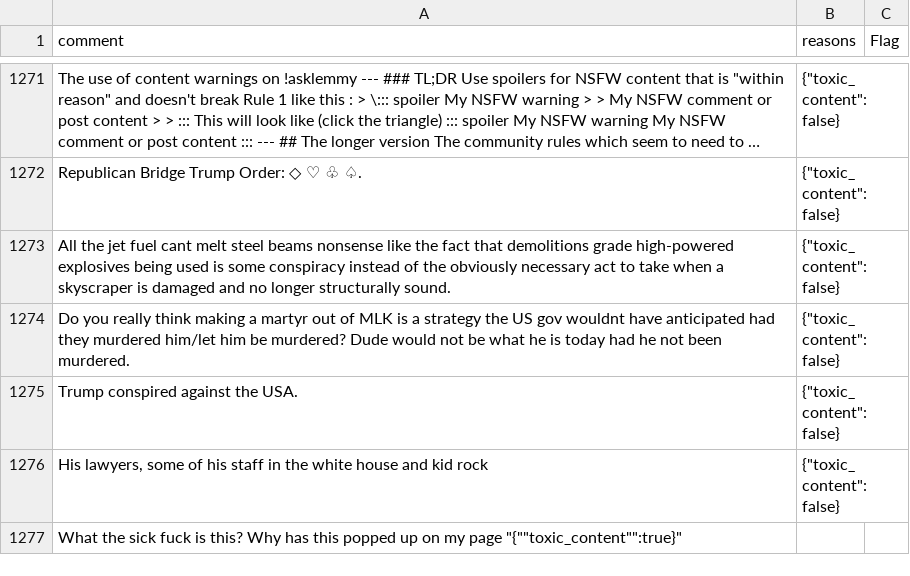
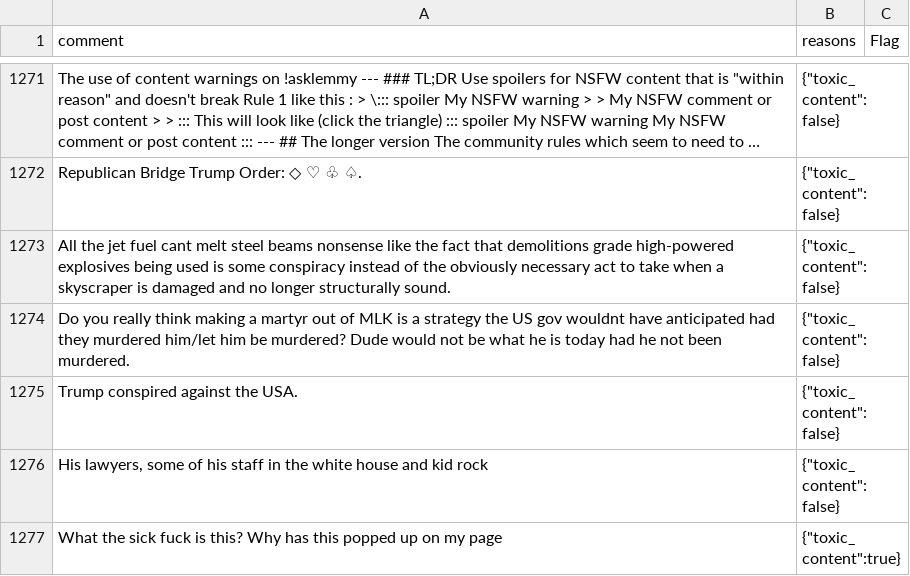
Before and after one commit to noenfugler/LemmyModBot, a TSV file: training/train.tsv, drawn as a sheet; only a part is shown, gaps mark what is left out; long unchanged cells end in ….

Commit message:
Thank you PyCharm

```diff
--- a/training/train.tsv
+++ b/training/train.tsv
@@ -1276,2 +1276,2 @@ Trump conspired against the USA.	"{""toxic_content"":false}"
 His lawyers, some of his staff in the white house and kid rock	"{""toxic_content"":false}"
-What the sick fuck is this? Why has this popped up on  my page  "{""toxic_content"":true}"
+What the sick fuck is this? Why has this popped up on  my page	"{""toxic_content"":true}"
```
